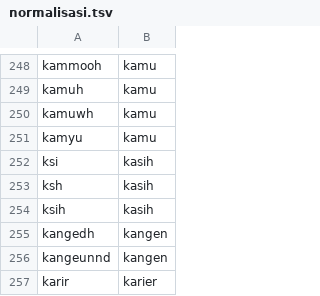
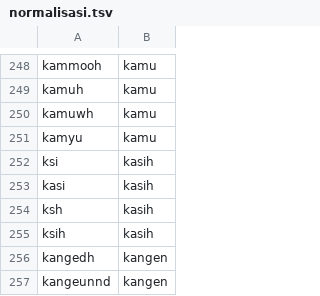
Before and after one commit to Ahdfrmnx/Sentiment-Analysis-Random-Forest, a TSV file: kamus lexicon/normalisasi.tsv, drawn as a sheet; only a part is shown, gaps mark what is left out; the shorter side is filled out with more unchanged rows; the diff names each change by its address in the sheet, - before the commit and + after, or states it on an @@ line.

Commit message:
Update normalisasi.tsv

```diff
--- a/kamus lexicon/normalisasi.tsv
+++ b/kamus lexicon/normalisasi.tsv
+row 253: kasi | kasih
```
